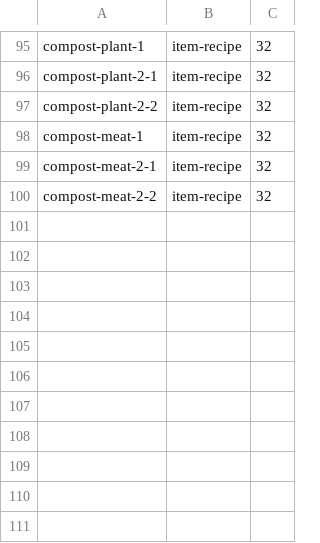
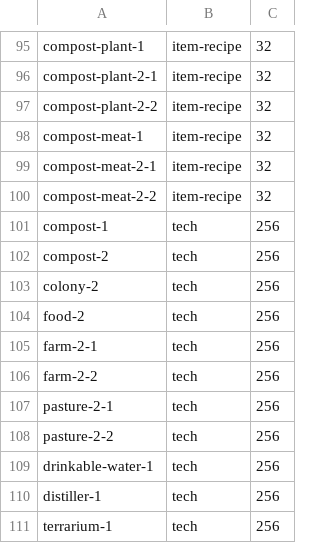
Before and after one commit to iida-hayato/factorio-not-included, a TSV file: dummy_img.tsv, drawn as a sheet; only a part is shown, gaps mark what is left out; the diff names each change by its address in the sheet, - before the commit and + after, or states it on an @@ line.

```diff
--- a/dummy_img.tsv
+++ b/dummy_img.tsv
+row 101: compost-1 | tech | 256
+row 102: compost-2 | tech | 256
+row 103: colony-2 | tech | 256
+row 104: food-2 | tech | 256
+row 105: farm-2-1 | tech | 256
+row 106: farm-2-2 | tech | 256
+row 107: pasture-2-1 | tech | 256
+row 108: pasture-2-2 | tech | 256
+row 109: drinkable-water-1 | tech | 256
+row 110: distiller-1 | tech | 256
+row 111: terrarium-1 | tech | 256
```
Also changed, not shown: 12 other files.
